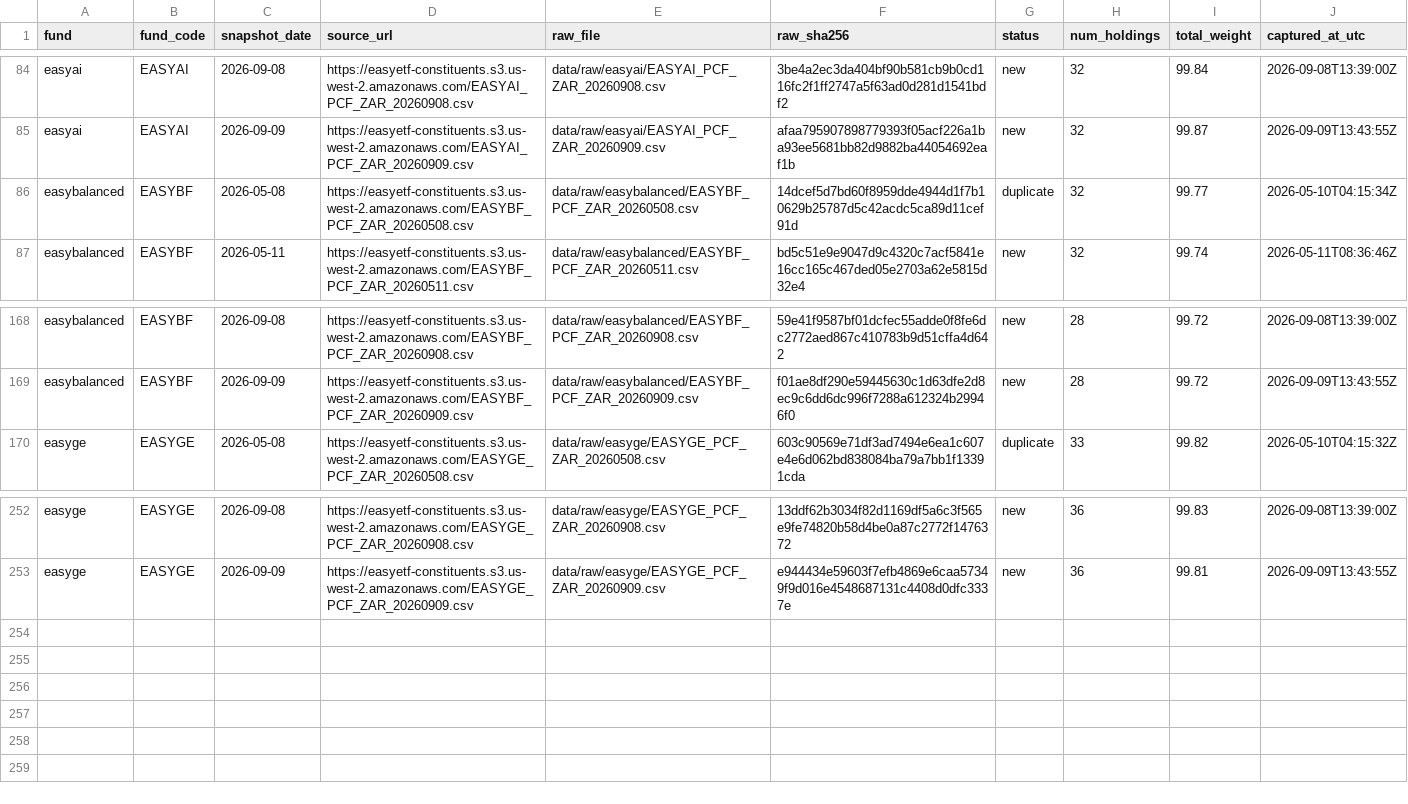
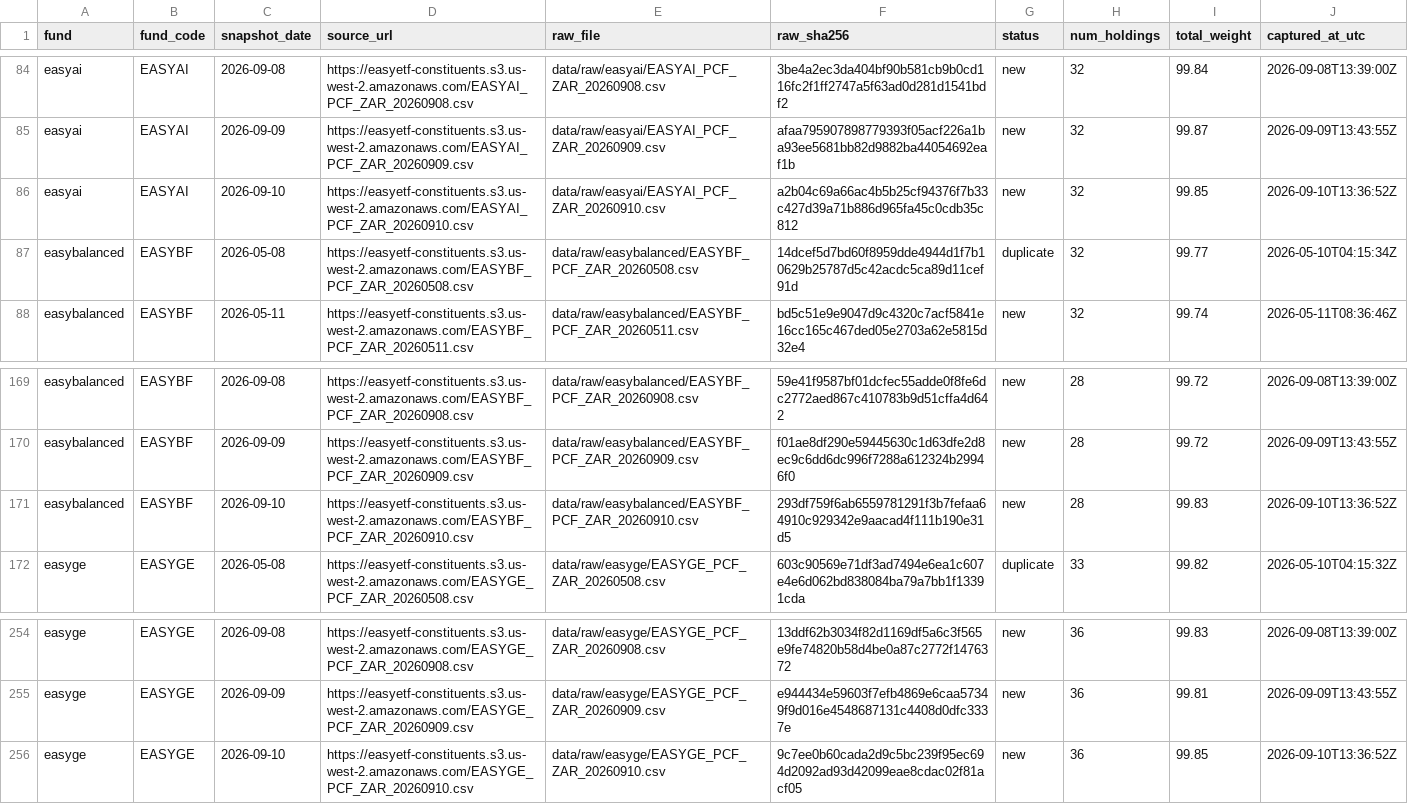
Before and after one commit to JonnIEnglish/easy-tracker, a CSV file: data/snapshot_log.csv, drawn as a sheet; only a part is shown, gaps mark what is left out; the diff names each change by its address in the sheet, - before the commit and + after, or states it on an @@ line.

```diff
--- a/data/snapshot_log.csv
+++ b/data/snapshot_log.csv
+row 86: easyai | EASYAI | 2026-09-10 | https://easyetf-constituents.s3.us-west-2.amazonaws.com/EASYAI_PCF_ZAR_20260910.csv | data/raw/easyai/EASYAI_PCF_ZAR_20260910.csv | a2b04c69a66ac4b5b25cf94376f7b33c427d39a71b886d965fa45c0cdb35c812 | new | 32 | 99.85 | 2026-09-10T13:36:52Z
+row 171: easybalanced | EASYBF | 2026-09-10 | https://easyetf-constituents.s3.us-west-2.amazonaws.com/EASYBF_PCF_ZAR_20260910.csv | data/raw/easybalanced/EASYBF_PCF_ZAR_20260910.csv | 293df759f6ab6559781291f3b7fefaa64910c929342e9aacad4f111b190e31d5 | new | 28 | 99.83 | 2026-09-10T13:36:52Z
+row 256: easyge | EASYGE | 2026-09-10 | https://easyetf-constituents.s3.us-west-2.amazonaws.com/EASYGE_PCF_ZAR_20260910.csv | data/raw/easyge/EASYGE_PCF_ZAR_20260910.csv | 9c7ee0b60cada2d9c5bc239f95ec694d2092ad93d42099eae8cdac02f81acf05 | new | 36 | 99.85 | 2026-09-10T13:36:52Z
```
Also changed, not shown: data/market_price_history.csv, data/nav_history.csv, 6 other files.
